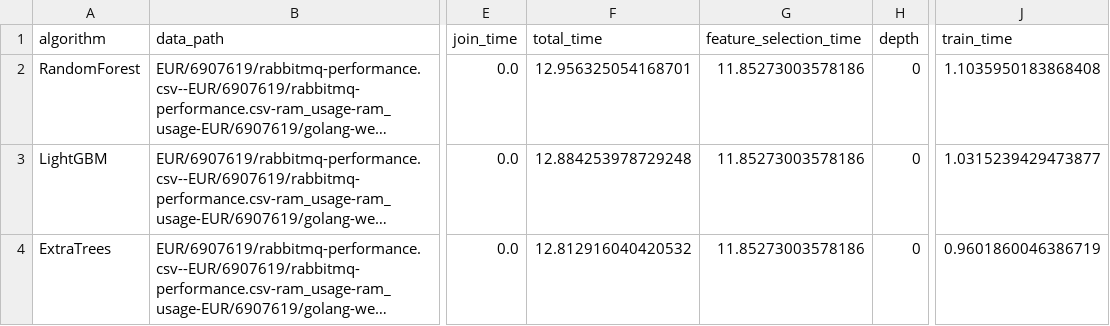
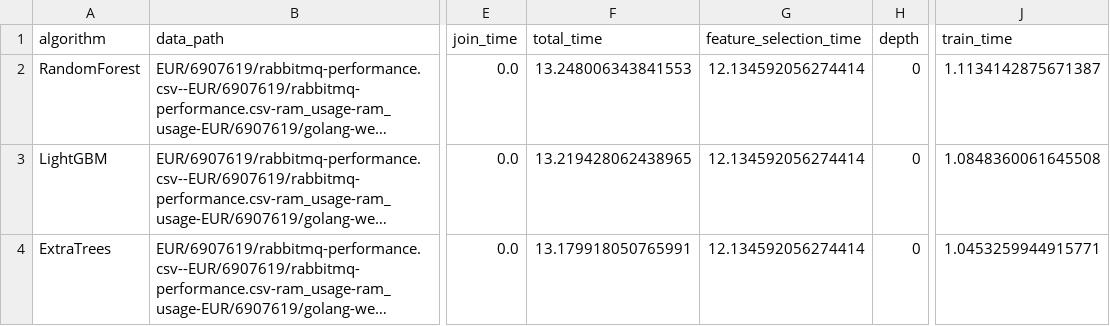
Before and after one commit to judiths1618/AutoFeatPlus, a CSV file: results/6g_data/results_arda.csv, drawn as a sheet; only a part is shown, gaps mark what is left out; long unchanged cells end in …; the diff covers the shown part only; the diff names each change by its address in the sheet, - before the commit and + after, or states it on an @@ line.

```diff
--- a/results/6g_data/results_arda.csv
+++ b/results/6g_data/results_arda.csv
-F2 (total_time): 12.956325054168701
+F2 (total_time): 13.248006343841553
-G2:G4 (feature_selection_time): 11.85273003578186
+G2:G4 (feature_selection_time): 12.134592056274414
-J2 (train_time): 1.1035950183868408
+J2 (train_time): 1.1134142875671387
-F3 (total_time): 12.884253978729248
+F3 (total_time): 13.219428062438965
-J3 (train_time): 1.0315239429473877
+J3 (train_time): 1.0848360061645508
-F4 (total_time): 12.812916040420532
+F4 (total_time): 13.179918050765991
-J4 (train_time): 0.9601860046386719
+J4 (train_time): 1.0453259944915771
```
Also changed, not shown: 1 added row and 6 edited cells elsewhere in this file, results/6g_data/EUR/6907619_base.csv, results/6g_data/results_base.csv, 5 other files.
